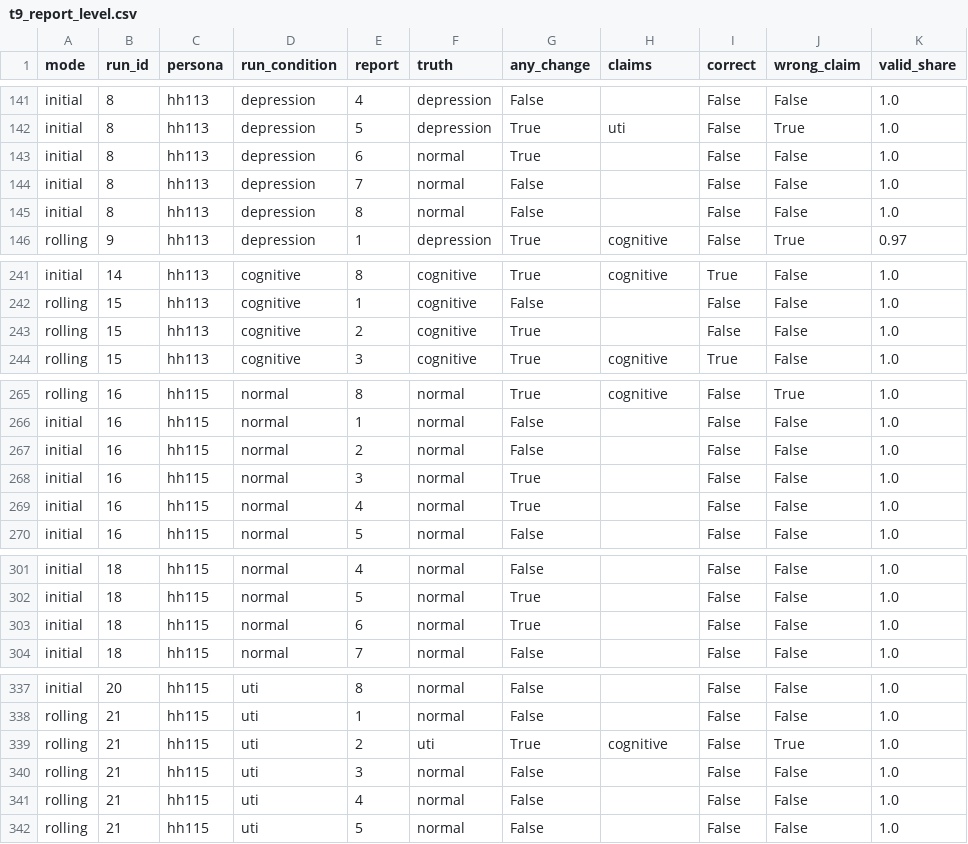
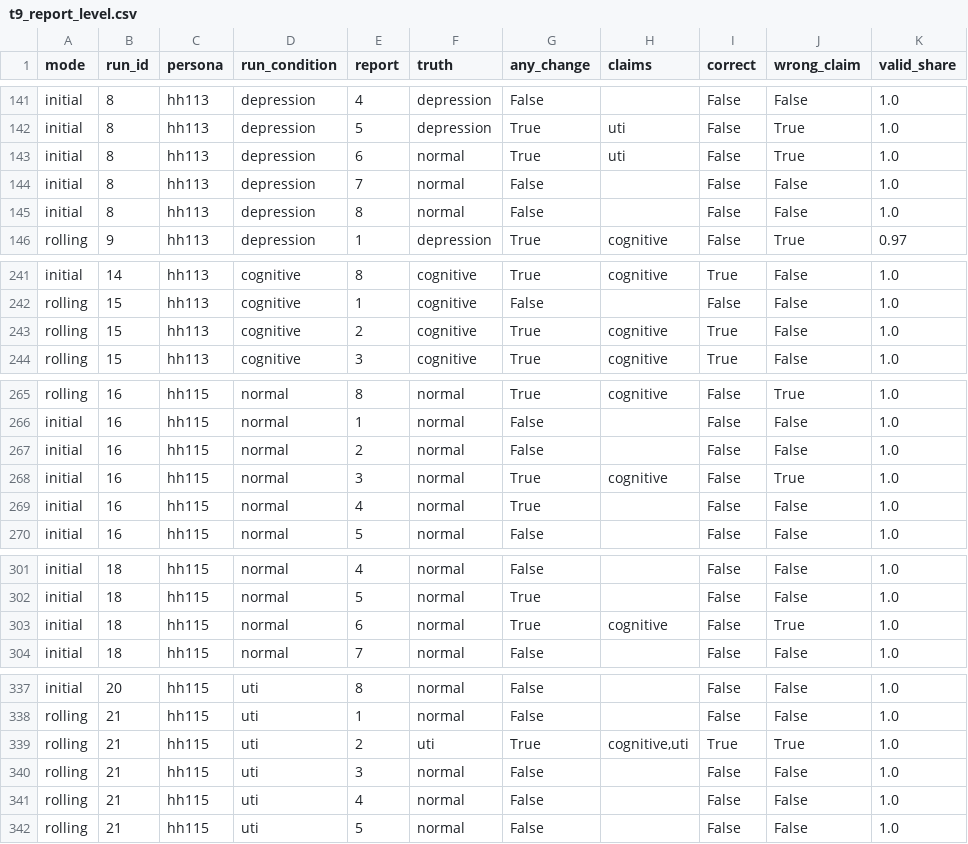
Before and after one commit to ZeeetOne/SimADL-Health, a CSV file: outputs/t9_report_level.csv, drawn as a sheet; only a part is shown, gaps mark what is left out; the diff covers the shown part only.

```diff
--- a/outputs/t9_report_level.csv
+++ b/outputs/t9_report_level.csv
@@ -142,3 +142,3 @@ initial,8,hh113,depression,4,depression,False,,False,False,1.0
 initial,8,hh113,depression,5,depression,True,uti,False,True,1.0
-initial,8,hh113,depression,6,normal,True,,False,False,1.0
+initial,8,hh113,depression,6,normal,True,uti,False,True,1.0
 initial,8,hh113,depression,7,normal,False,,False,False,1.0
@@ -242,3 +242,3 @@ initial,14,hh113,cognitive,8,cognitive,True,cognitive,True,False,1.0
 rolling,15,hh113,cognitive,1,cognitive,False,,False,False,1.0
-rolling,15,hh113,cognitive,2,cognitive,True,,False,False,1.0
+rolling,15,hh113,cognitive,2,cognitive,True,cognitive,True,False,1.0
 rolling,15,hh113,cognitive,3,cognitive,True,cognitive,True,False,1.0
@@ -267,3 +267,3 @@ initial,16,hh115,normal,1,normal,False,,False,False,1.0
 initial,16,hh115,normal,2,normal,False,,False,False,1.0
-initial,16,hh115,normal,3,normal,True,,False,False,1.0
+initial,16,hh115,normal,3,normal,True,cognitive,False,True,1.0
 initial,16,hh115,normal,4,normal,True,,False,False,1.0
@@ -302,3 +302,3 @@ initial,18,hh115,normal,4,normal,False,,False,False,1.0
 initial,18,hh115,normal,5,normal,True,,False,False,1.0
-initial,18,hh115,normal,6,normal,True,,False,False,1.0
+initial,18,hh115,normal,6,normal,True,cognitive,False,True,1.0
 initial,18,hh115,normal,7,normal,False,,False,False,1.0
@@ -338,3 +338,3 @@ initial,20,hh115,uti,8,normal,False,,False,False,1.0
 rolling,21,hh115,uti,1,normal,False,,False,False,1.0
-rolling,21,hh115,uti,2,uti,True,cognitive,False,True,1.0
+rolling,21,hh115,uti,2,uti,True,"cognitive,uti",True,True,1.0
 rolling,21,hh115,uti,3,normal,False,,False,False,1.0
```
Also changed, not shown: 17 edited cells elsewhere in this file, outputs/t9_report_level_summary.csv, 11 other files.
